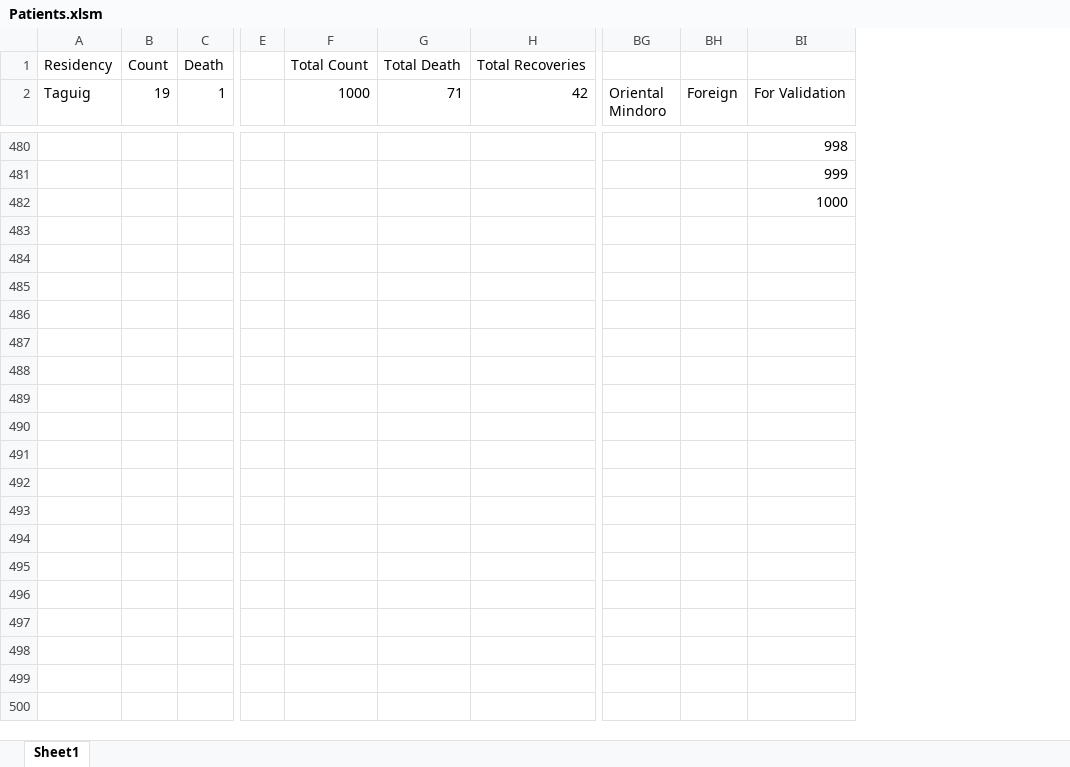
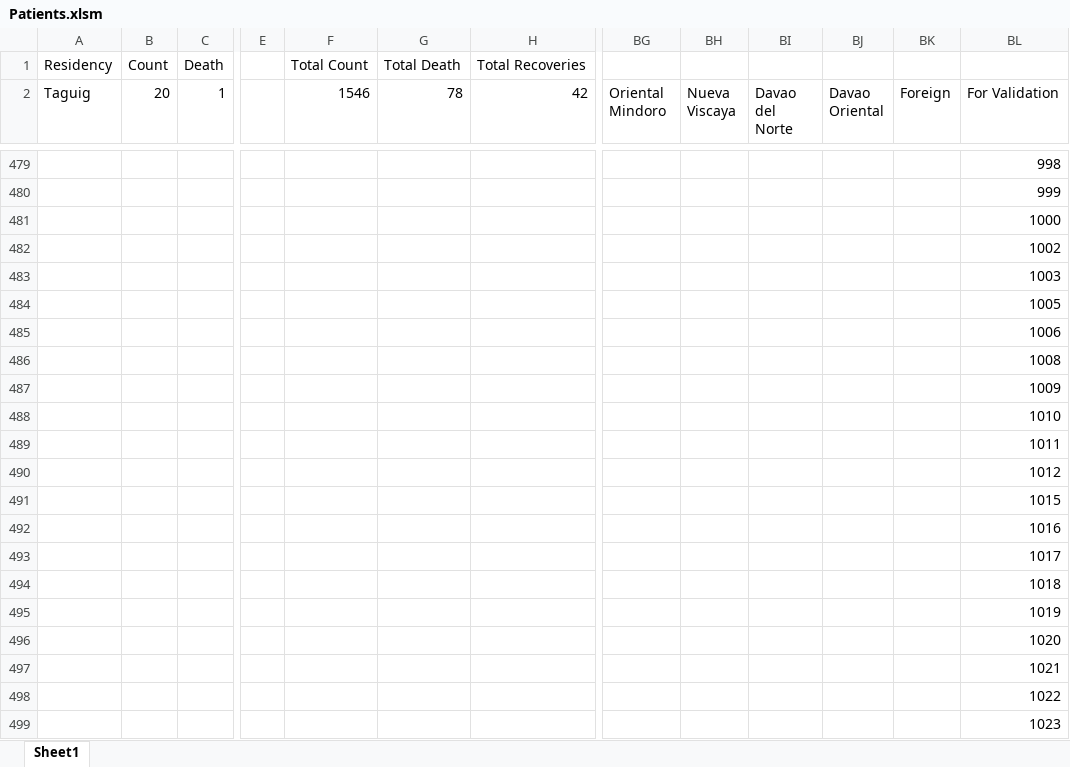
Before and after one commit to joshua-figueroa/phcoronatracker.github.io, an Excel workbook: Patients.xlsm, sheet Sheet1, drawn as a sheet; only a part is shown, gaps mark what is left out; values as stored, in another font and other column widths than the file's, no cell formats; removed rows and columns are numbered as before the commit, all else as after; rows hold the shown columns only; the diff covers the shown part only; the diff names each change by its address in the sheet, - before the commit and + after, or states it on an @@ line.

Commit message:
Update Patients.xlsm

```diff
--- a/Patients.xlsm (sheet Sheet1)
+++ b/Patients.xlsm (sheet Sheet1)
-column F (1000), row 1: Total Count
+column F (1546), row 1: Total Count
+column BH (Nueva Viscaya), empty
+column BI (Davao del Norte), empty
+column BJ (Davao Oriental), empty
-B2: 19
+B2: 20
-G2: 71
+G2: 78
+row 482:  |  |  |  |  |  |  |  |  |  |  |  | 1002
+row 483:  |  |  |  |  |  |  |  |  |  |  |  | 1003
+row 484:  |  |  |  |  |  |  |  |  |  |  |  | 1005
+row 485:  |  |  |  |  |  |  |  |  |  |  |  | 1006
+row 486:  |  |  |  |  |  |  |  |  |  |  |  | 1008
+row 487:  |  |  |  |  |  |  |  |  |  |  |  | 1009
+row 488:  |  |  |  |  |  |  |  |  |  |  |  | 1010
+row 489:  |  |  |  |  |  |  |  |  |  |  |  | 1011
+row 490:  |  |  |  |  |  |  |  |  |  |  |  | 1012
+row 491:  |  |  |  |  |  |  |  |  |  |  |  | 1015
+row 492:  |  |  |  |  |  |  |  |  |  |  |  | 1016
+row 493:  |  |  |  |  |  |  |  |  |  |  |  | 1017
+row 494:  |  |  |  |  |  |  |  |  |  |  |  | 1018
+row 495:  |  |  |  |  |  |  |  |  |  |  |  | 1019
+row 496:  |  |  |  |  |  |  |  |  |  |  |  | 1020
+row 497:  |  |  |  |  |  |  |  |  |  |  |  | 1021
+row 498:  |  |  |  |  |  |  |  |  |  |  |  | 1022
+row 499:  |  |  |  |  |  |  |  |  |  |  |  | 1023
```
Also changed, not shown: 446 added rows, 4 removed rows and 139 edited cells elsewhere in this sheet, cell formats, formulas that keep their value.
